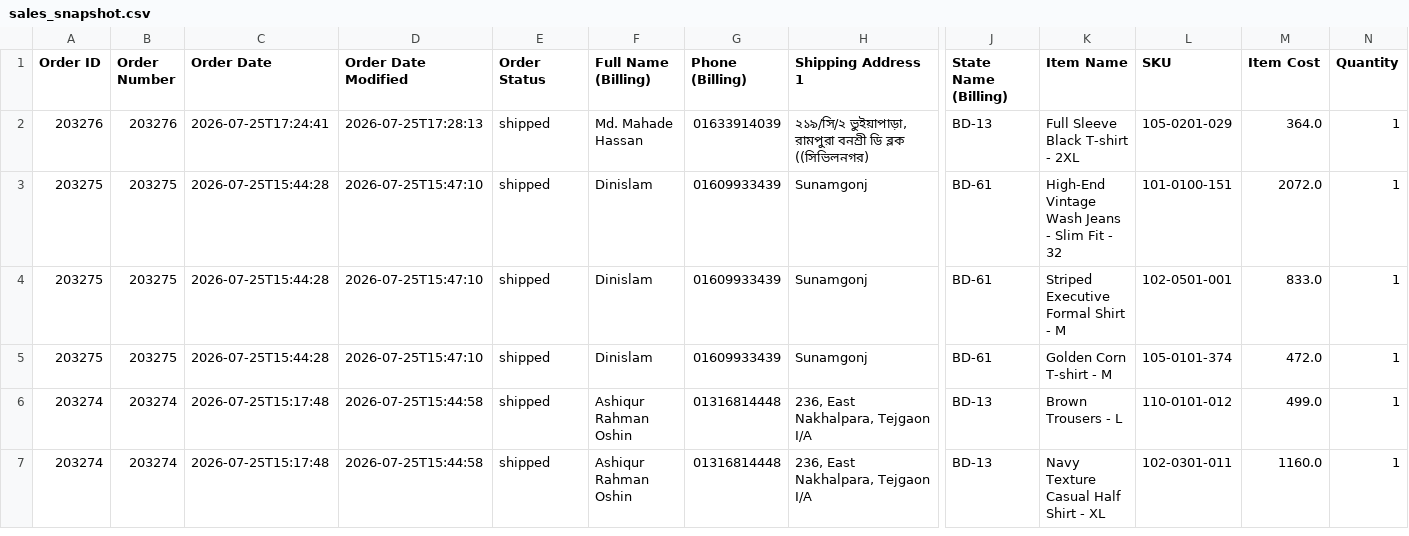
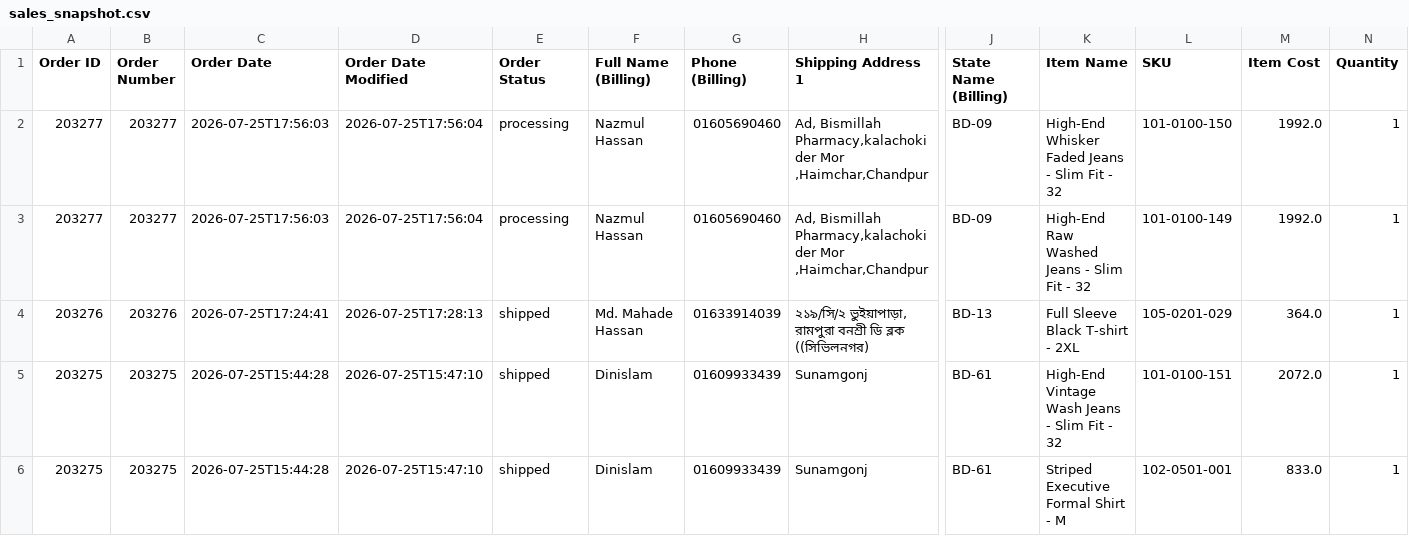
Before and after one commit to Sajid-ul-Islam/DEEN-OPS, a CSV file: resources/sales_snapshot.csv, drawn as a sheet; only a part is shown, gaps mark what is left out; the shorter side is filled out with more unchanged rows; rows hold the shown columns only; the diff names each change by its address in the sheet, - before the commit and + after, or states it on an @@ line.

```diff
--- a/resources/sales_snapshot.csv
+++ b/resources/sales_snapshot.csv
+row 2: 203277 | 203277 | 2026-07-25T17:56:03 | 2026-07-25T17:56:04 | processing | Nazmul Hassan | 01605690460 | Ad, Bismillah Pharmacy,kalachokider Mor ,Haimchar,Chandpur | BD-09 | High-End Whisker Faded Jeans - Slim Fit - 32 | 101-0100-150 | 1992.0 | 1
+row 3: 203277 | 203277 | 2026-07-25T17:56:03 | 2026-07-25T17:56:04 | processing | Nazmul Hassan | 01605690460 | Ad, Bismillah Pharmacy,kalachokider Mor ,Haimchar,Chandpur | BD-09 | High-End Raw Washed Jeans - Slim Fit - 32 | 101-0100-149 | 1992.0 | 1
```
